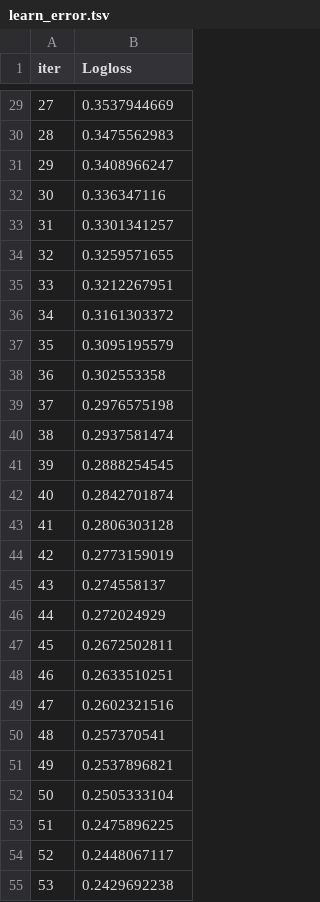
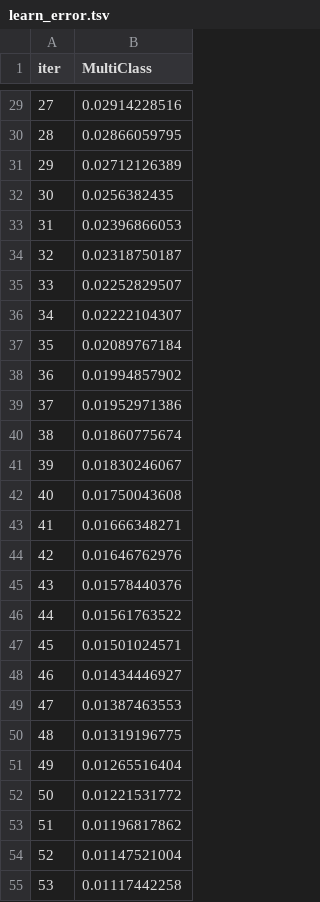
Before and after one commit to digitalhemanth/Data-Science, a TSV file: Scikit Learn/dataset_2/local/catboost_info/learn_error.tsv, drawn as a sheet; only a part is shown, gaps mark what is left out; the diff covers the shown part only.

```diff
--- a/Scikit Learn/dataset_2/local/catboost_info/learn_error.tsv
+++ b/Scikit Learn/dataset_2/local/catboost_info/learn_error.tsv
@@ -1 +1 @@
-iter	Logloss
+iter	MultiClass
@@ -29,27 +29,27 @@ iter	Logloss
-27	0.3537944669
-28	0.3475562983
-29	0.3408966247
-30	0.336347116
-31	0.3301341257
-32	0.3259571655
-33	0.3212267951
-34	0.3161303372
-35	0.3095195579
-36	0.302553358
-37	0.2976575198
-38	0.2937581474
-39	0.2888254545
-40	0.2842701874
-41	0.2806303128
-42	0.2773159019
-43	0.274558137
-44	0.272024929
-45	0.2672502811
-46	0.2633510251
-47	0.2602321516
-48	0.257370541
-49	0.2537896821
-50	0.2505333104
-51	0.2475896225
-52	0.2448067117
-53	0.2429692238
+27	0.02914228516
+28	0.02866059795
+29	0.02712126389
+30	0.0256382435
+31	0.02396866053
+32	0.02318750187
+33	0.02252829507
+34	0.02222104307
+35	0.02089767184
+36	0.01994857902
+37	0.01952971386
+38	0.01860775674
+39	0.01830246067
+40	0.01750043608
+41	0.01666348271
+42	0.01646762976
+43	0.01578440376
+44	0.01561763522
+45	0.01501024571
+46	0.01434446927
+47	0.01387463553
+48	0.01319196775
+49	0.01265516404
+50	0.01221531772
+51	0.01196817862
+52	0.01147521004
+53	0.01117442258
```
Also changed, not shown: 73 edited cells elsewhere in this file.
